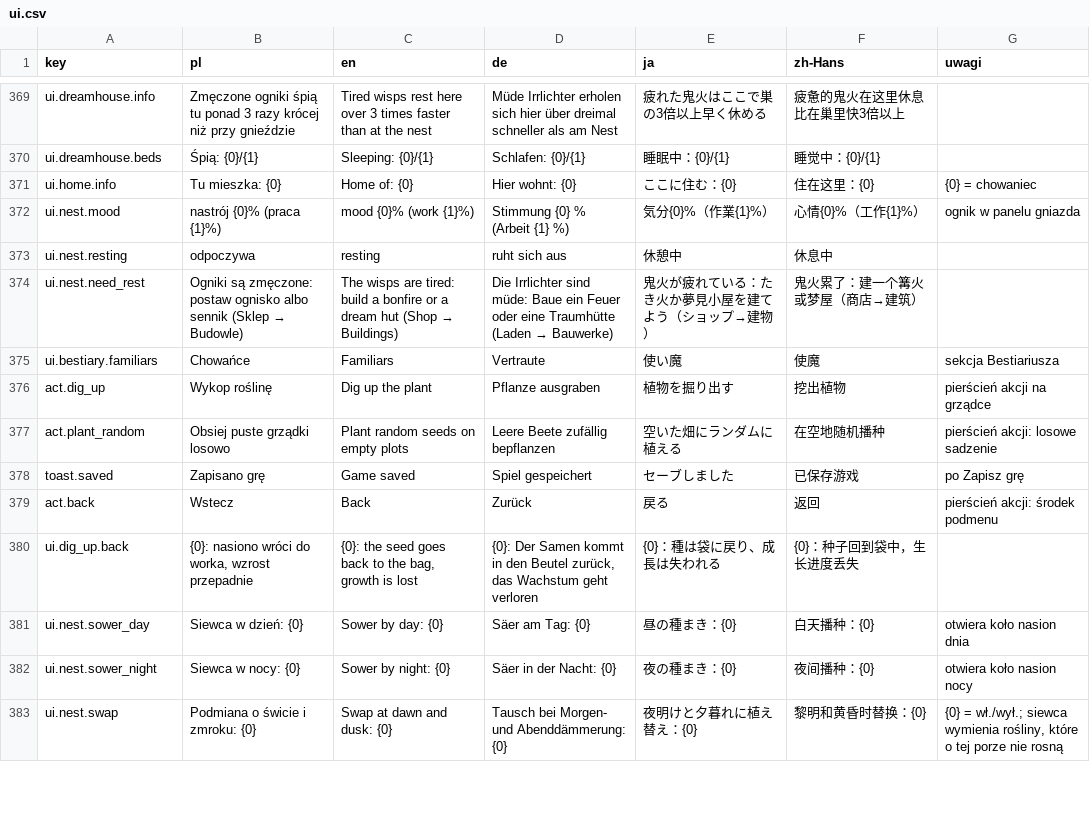
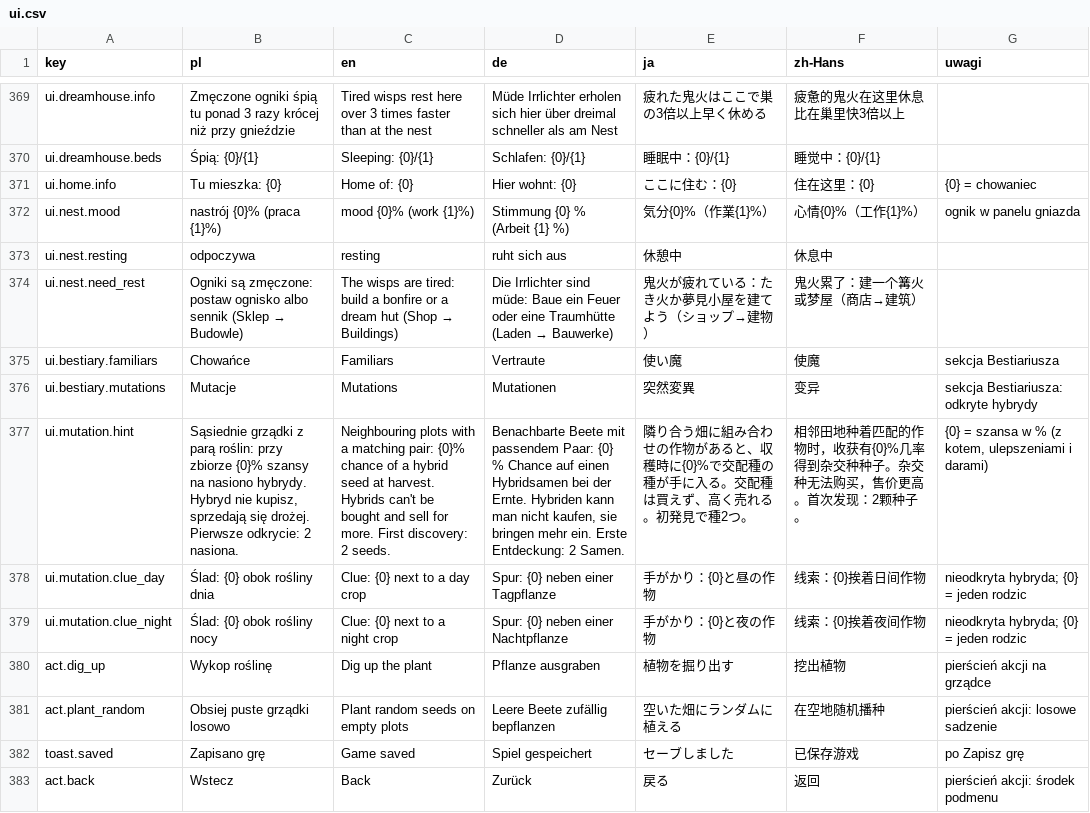
Before and after one commit to Eziek/Eziek, a CSV file: Assets/_Project/Localization/ui.csv, drawn as a sheet; only a part is shown, gaps mark what is left out; the shorter side is filled out with more unchanged rows; the diff names each change by its address in the sheet, - before the commit and + after, or states it on an @@ line.

Commit message:
Mutacje w Bestiariuszu: dział z odkrywaniem hybryd
Nowy dział Bestiariusza „Mutacje”: odkryte hybrydy z obrazkiem, rodzicami, czasem i ceną, nieodkryte jako sylwetka
ze śladem (jeden rodzic i rodzaj drugiego), na dole opis mutacji z obecną szansą. Pierwsza mutacja danej hybrydy
daje 2 nasiona i wpis w Bestiariuszu, pełna strona 3 punkty księżyca. GDD §9 p. 130, TEST_PLAN 50.

```diff
--- a/Assets/_Project/Localization/ui.csv
+++ b/Assets/_Project/Localization/ui.csv
+row 376: ui.bestiary.mutations | Mutacje | Mutations | Mutationen | 突然変異 | 变异 | sekcja Bestiariusza: odkryte hybrydy
+row 377: ui.mutation.hint | Sąsiednie grządki z parą roślin: przy zbiorze {0}% szansy na nasiono hybrydy. Hybryd nie kupisz, sprzedają się drożej. Pierwsze odkrycie: 2 nasiona. | Neighbouring plots with a matching pair: {0}% chance of a hybrid seed at harvest. Hybrids can't be bought and sell for more. First discovery: 2 seeds. | Benachbarte Beete mit passendem Paar: {0} % Chance auf einen Hybridsamen bei der Ernte. Hybriden kann man nicht kaufen, sie bringen mehr ein. Erste Entdeckung: 2 Samen. | 隣り合う畑に組み合わせの作物があると、収穫時に{0}%で交配種の種が手に入る。交配種は買えず、高く売れる。初発見で種2つ。 | 相邻田地种着匹配的作物时，收获有{0}%几率得到杂交种种子。杂交种无法购买，售价更高。首次发现：2颗种子。 | {0} = szansa w % (z kotem, ulepszeniami i darami)
+row 378: ui.mutation.clue_day | Ślad: {0} obok rośliny dnia | Clue: {0} next to a day crop | Spur: {0} neben einer Tagpflanze | 手がかり：{0}と昼の作物 | 线索：{0}挨着日间作物 | nieodkryta hybryda; {0} = jeden rodzic
+row 379: ui.mutation.clue_night | Ślad: {0} obok rośliny nocy | Clue: {0} next to a night crop | Spur: {0} neben einer Nachtpflanze | 手がかり：{0}と夜の作物 | 线索：{0}挨着夜间作物 | nieodkryta hybryda; {0} = jeden rodzic
```
Also changed, not shown: Assets/_Project/Localization/game.csv, 5 other files.
